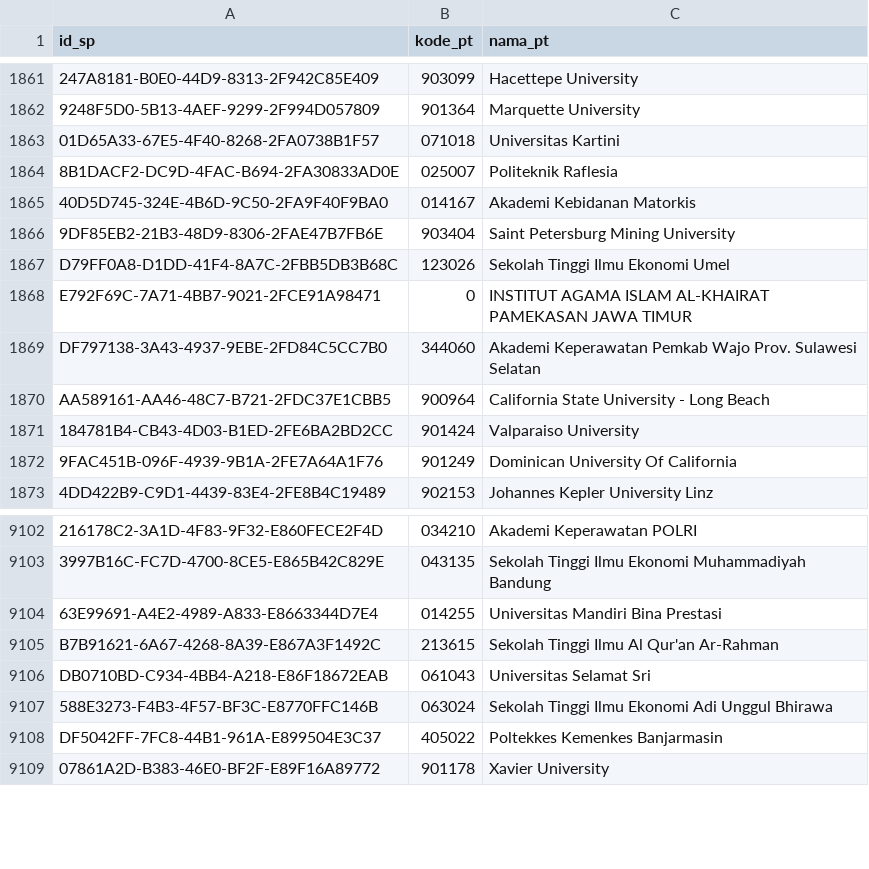
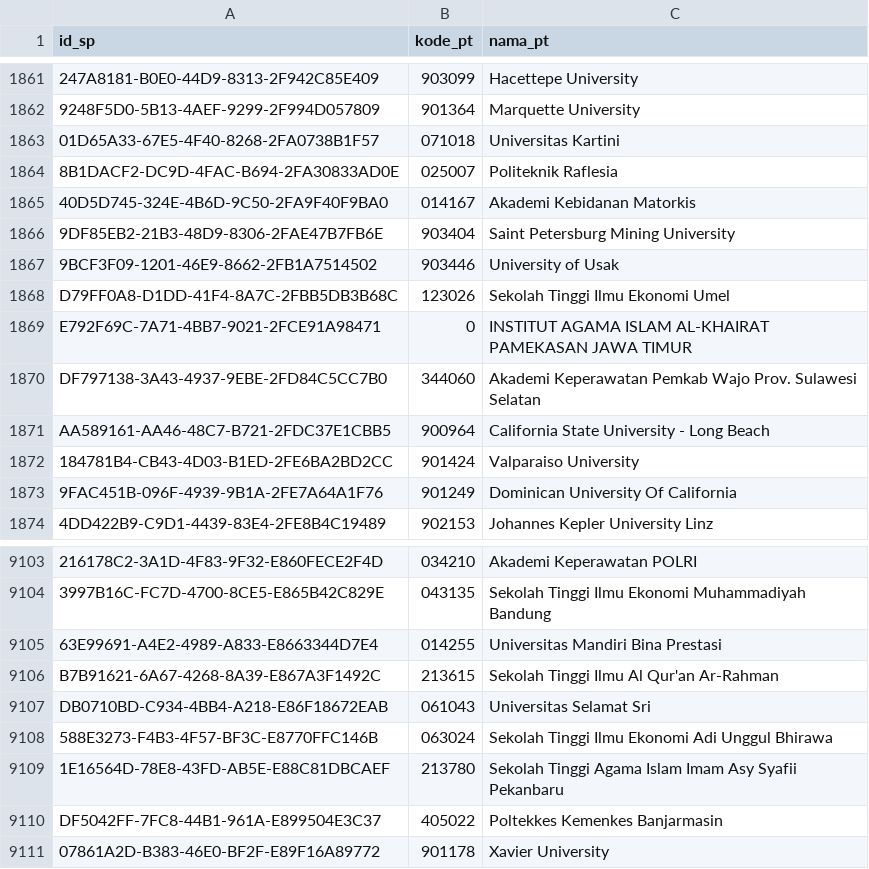
Before and after one commit to mzakiyuddin/daftar-perguruan-tinggi-indonesia, a CSV file: data/data.csv, drawn as a sheet; only a part is shown, gaps mark what is left out; the diff names each change by its address in the sheet, - before the commit and + after, or states it on an @@ line.

```diff
--- a/data/data.csv
+++ b/data/data.csv
+row 1867: 9BCF3F09-1201-46E9-8662-2FB1A7514502 | 903446 | University of Usak
+row 9109: 1E16564D-78E8-43FD-AB5E-E88C81DBCAEF | 213780 | Sekolah Tinggi Agama Islam Imam Asy Syafii Pekanbaru
```
Also changed, not shown: 2 other files.
